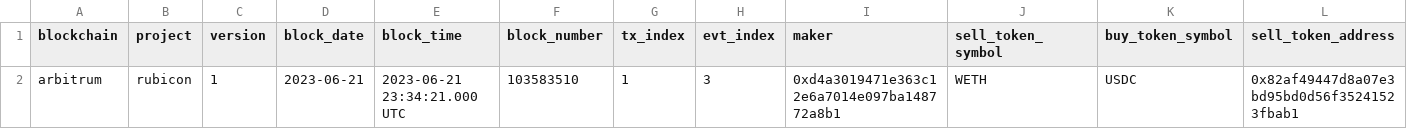
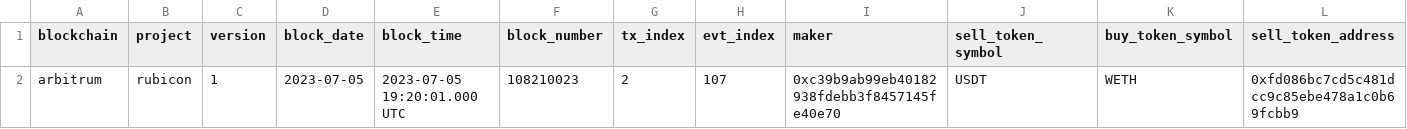
Before and after one commit to olgafetisova/spellbook, a CSV file: seeds/rubicon/arbitrum/rubicon_arbitrum_offers_seed.csv, drawn as a sheet; only a part is shown; removed rows and columns are numbered as before the commit, all else as after; rows hold the shown columns only; the diff names each change by its address in the sheet, - before the commit and + after, or states it on an @@ line.

Commit message:
Base: Rubicon data, prices.tokens, and tokens.erc20 (#3997)
* base: erc20s

* prices: base

* rubicon: base support

* tags & decimals

* trino: from syntax

* base: usdc symbol

* remove: base pricing (no coinpaprika support)

* remove: prices updates

* syntax: ;...

* syntax

* op gas format

* rubicon: trades & offers

* arb: schema

* is it the comma?

* Add dummy models

* Add dunesql tag

* trino syntax

* correct syntax ;

* arbitrum: dex.offers syntax

* Fix tests

* Refresh seed

* update: arbitrum offers seed

* arbitrum offers: column types

* type: uint256

* move _schema

* dex.offers: _schema

* _schema uint256

* seed schema tranformations

* fix: offers test type comparison

* Add version type varchar

* Add version type varchar

* Define varbinary columns

* update: rubicon base trades uint256 type

* offers: cast as uint256

* offer types

* Fix test

* Define more column types for dex_offers.seed

* Add missing column

* Remove block_month in roll-up spell

* Fix seed schema

* Fix seed schema

* Remove double comparison in tests

* base: schema - block month

* Update models/rubicon/base/rubicon_base_schema.yml

* Add filters

* Fix incremental filters

* Fix incremental filter

* address type: varbinary

* rubicon offers: parition by block_month

* rubicon trades: remove trace_address

* rubicon trades: block month

* tokens: remove base legacy

* formatting: tokens_erc20

* tokens: remove base_legacy

* tokens: match main file

* Update tokens_erc20_legacy.sql

---------

Co-authored-by: Huang Geyang <Sukebeta@outlook.com>
Co-authored-by: jeff <102681548+jeff-dude@users.noreply.github.com>

```diff
--- a/seeds/rubicon/arbitrum/rubicon_arbitrum_offers_seed.csv
+++ b/seeds/rubicon/arbitrum/rubicon_arbitrum_offers_seed.csv
-row 2: arbitrum | rubicon | 1 | 2023-06-21 | 2023-06-21 23:34:21.000 UTC | 103583510 | 1 | 3 | 0xd4a3019471e363c12e6a7014e097ba148772a8b1 | WETH | USDC | 0x82af49447d8a07e3bd95bd0d56f35241523fbab1
+row 2: arbitrum | rubicon | 1 | 2023-07-05 | 2023-07-05 19:20:01.000 UTC | 108210023 | 2 | 107 | 0xc39b9ab99eb40182938fdebb3f8457145fe40e70 | USDT | WETH | 0xfd086bc7cd5c481dcc9c85ebe478a1c0b69fcbb9
```
Also changed, not shown: 18 other files.
